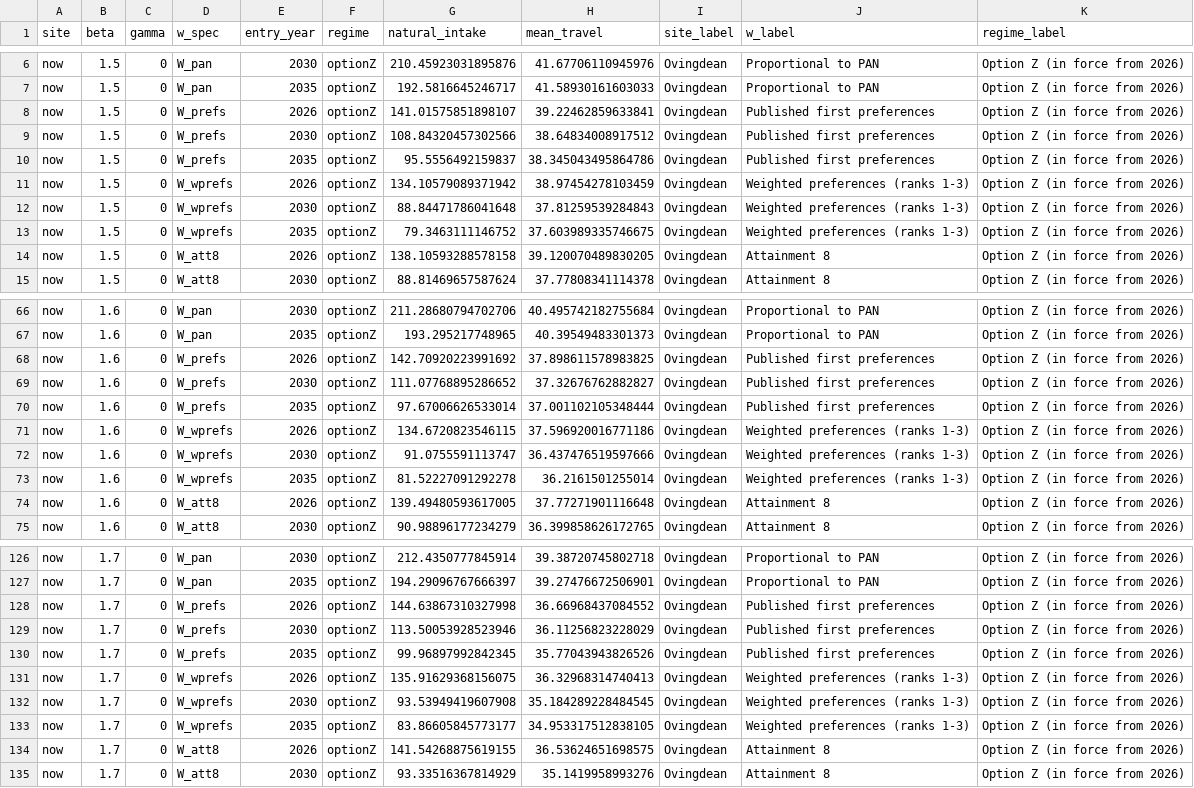
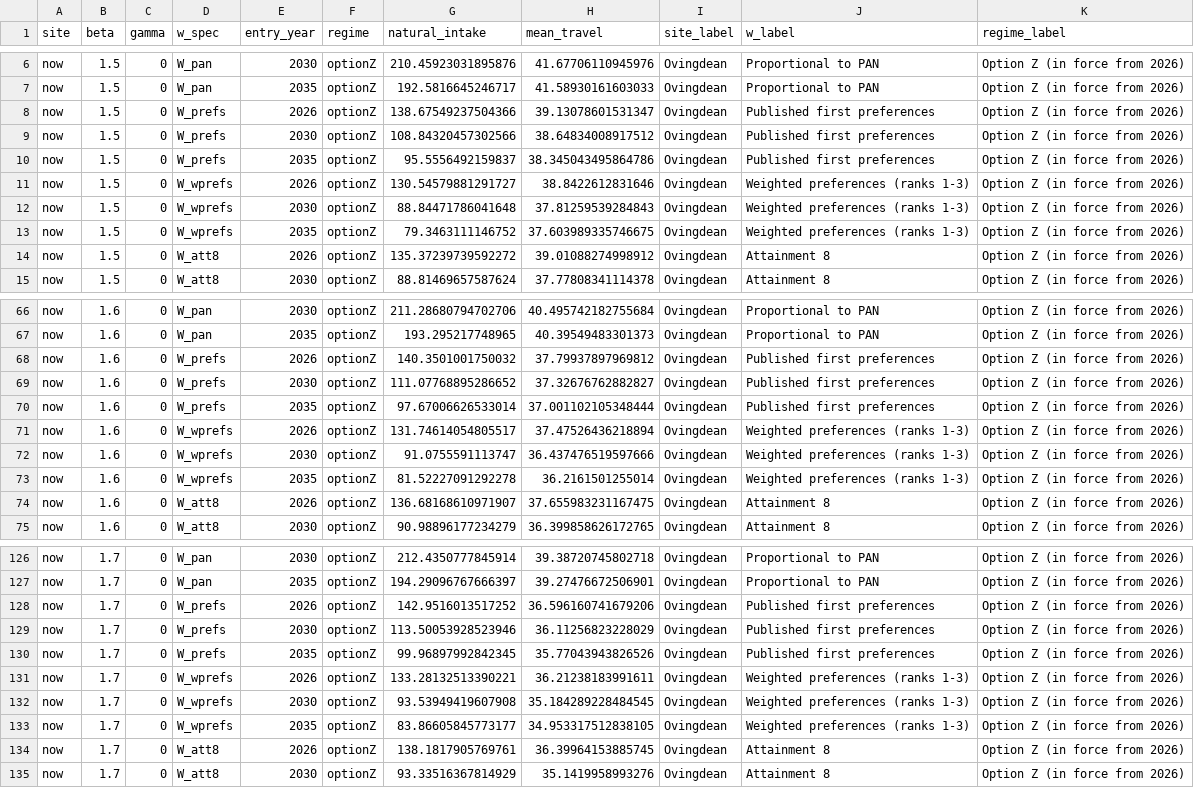
Before and after one commit to adamdennett/bh-school-system, a CSV file: data/env_runs.csv, drawn as a sheet; only a part is shown, gaps mark what is left out; the diff covers the shown part only.

```diff
--- a/data/env_runs.csv
+++ b/data/env_runs.csv
@@ -7,9 +7,9 @@ now,1.5,0,W_pan,2030,optionZ,210.45923031895876,41.67706110945976,Ovingdean,Prop
 now,1.5,0,W_pan,2035,optionZ,192.5816645246717,41.58930161603033,Ovingdean,Proportional to PAN,Option Z (in force from 2026)
-now,1.5,0,W_prefs,2026,optionZ,141.01575851898107,39.22462859633841,Ovingdean,Published first preferences,Option Z (in force from 2026)
+now,1.5,0,W_prefs,2026,optionZ,138.67549237504366,39.13078601531347,Ovingdean,Published first preferences,Option Z (in force from 2026)
 now,1.5,0,W_prefs,2030,optionZ,108.84320457302566,38.64834008917512,Ovingdean,Published first preferences,Option Z (in force from 2026)
 now,1.5,0,W_prefs,2035,optionZ,95.5556492159837,38.345043495864786,Ovingdean,Published first preferences,Option Z (in force from 2026)
-now,1.5,0,W_wprefs,2026,optionZ,134.10579089371942,38.97454278103459,Ovingdean,Weighted preferences (ranks 1-3),Option Z (in force from 2026)
+now,1.5,0,W_wprefs,2026,optionZ,130.54579881291727,38.8422612831646,Ovingdean,Weighted preferences (ranks 1-3),Option Z (in force from 2026)
 now,1.5,0,W_wprefs,2030,optionZ,88.84471786041648,37.81259539284843,Ovingdean,Weighted preferences (ranks 1-3),Option Z (in force from 2026)
 now,1.5,0,W_wprefs,2035,optionZ,79.3463111146752,37.603989335746675,Ovingdean,Weighted preferences (ranks 1-3),Option Z (in force from 2026)
-now,1.5,0,W_att8,2026,optionZ,138.10593288578158,39.120070489830205,Ovingdean,Attainment 8,Option Z (in force from 2026)
+now,1.5,0,W_att8,2026,optionZ,135.37239739592272,39.01088274998912,Ovingdean,Attainment 8,Option Z (in force from 2026)
 now,1.5,0,W_att8,2030,optionZ,88.81469657587624,37.77808341114378,Ovingdean,Attainment 8,Option Z (in force from 2026)
@@ -67,9 +67,9 @@ now,1.6,0,W_pan,2030,optionZ,211.28680794702706,40.495742182755684,Ovingdean,Pro
 now,1.6,0,W_pan,2035,optionZ,193.295217748965,40.39549483301373,Ovingdean,Proportional to PAN,Option Z (in force from 2026)
-now,1.6,0,W_prefs,2026,optionZ,142.70920223991692,37.898611578983825,Ovingdean,Published first preferences,Option Z (in force from 2026)
+now,1.6,0,W_prefs,2026,optionZ,140.3501001750032,37.79937897969812,Ovingdean,Published first preferences,Option Z (in force from 2026)
 now,1.6,0,W_prefs,2030,optionZ,111.07768895286652,37.32676762882827,Ovingdean,Published first preferences,Option Z (in force from 2026)
 now,1.6,0,W_prefs,2035,optionZ,97.67006626533014,37.001102105348444,Ovingdean,Published first preferences,Option Z (in force from 2026)
-now,1.6,0,W_wprefs,2026,optionZ,134.6720823546115,37.596920016771186,Ovingdean,Weighted preferences (ranks 1-3),Option Z (in force from 2026)
+now,1.6,0,W_wprefs,2026,optionZ,131.74614054805517,37.47526436218894,Ovingdean,Weighted preferences (ranks 1-3),Option Z (in force from 2026)
 now,1.6,0,W_wprefs,2030,optionZ,91.0755591113747,36.437476519597666,Ovingdean,Weighted preferences (ranks 1-3),Option Z (in force from 2026)
 now,1.6,0,W_wprefs,2035,optionZ,81.52227091292278,36.2161501255014,Ovingdean,Weighted preferences (ranks 1-3),Option Z (in force from 2026)
-now,1.6,0,W_att8,2026,optionZ,139.49480593617005,37.77271901116648,Ovingdean,Attainment 8,Option Z (in force from 2026)
+now,1.6,0,W_att8,2026,optionZ,136.68168610971907,37.655983231167475,Ovingdean,Attainment 8,Option Z (in force from 2026)
 now,1.6,0,W_att8,2030,optionZ,90.98896177234279,36.399858626172765,Ovingdean,Attainment 8,Option Z (in force from 2026)
@@ -127,9 +127,9 @@ now,1.7,0,W_pan,2030,optionZ,212.4350777845914,39.38720745802718,Ovingdean,Propo
 now,1.7,0,W_pan,2035,optionZ,194.29096767666397,39.27476672506901,Ovingdean,Proportional to PAN,Option Z (in force from 2026)
-now,1.7,0,W_prefs,2026,optionZ,144.63867310327998,36.66968437084552,Ovingdean,Published first preferences,Option Z (in force from 2026)
+now,1.7,0,W_prefs,2026,optionZ,142.9516013517252,36.596160741679206,Ovingdean,Published first preferences,Option Z (in force from 2026)
 now,1.7,0,W_prefs,2030,optionZ,113.50053928523946,36.11256823228029,Ovingdean,Published first preferences,Option Z (in force from 2026)
 now,1.7,0,W_prefs,2035,optionZ,99.96897992842345,35.77043943826526,Ovingdean,Published first preferences,Option Z (in force from 2026)
-now,1.7,0,W_wprefs,2026,optionZ,135.91629368156075,36.32968314740413,Ovingdean,Weighted preferences (ranks 1-3),Option Z (in force from 2026)
+now,1.7,0,W_wprefs,2026,optionZ,133.28132513390221,36.21238183991611,Ovingdean,Weighted preferences (ranks 1-3),Option Z (in force from 2026)
 now,1.7,0,W_wprefs,2030,optionZ,93.53949419607908,35.184289228484545,Ovingdean,Weighted preferences (ranks 1-3),Option Z (in force from 2026)
 now,1.7,0,W_wprefs,2035,optionZ,83.86605845773177,34.953317512838105,Ovingdean,Weighted preferences (ranks 1-3),Option Z (in force from 2026)
-now,1.7,0,W_att8,2026,optionZ,141.54268875619155,36.53624651698575,Ovingdean,Attainment 8,Option Z (in force from 2026)
+now,1.7,0,W_att8,2026,optionZ,138.1817905769761,36.39964153885745,Ovingdean,Attainment 8,Option Z (in force from 2026)
 now,1.7,0,W_att8,2030,optionZ,93.33516367814929,35.1419958993276,Ovingdean,Attainment 8,Option Z (in force from 2026)
```
Also changed, not shown: 134 edited cells elsewhere in this file, data/brightopia_sweep.csv, data/env_sustain_by_pan.csv, 38 other files.
